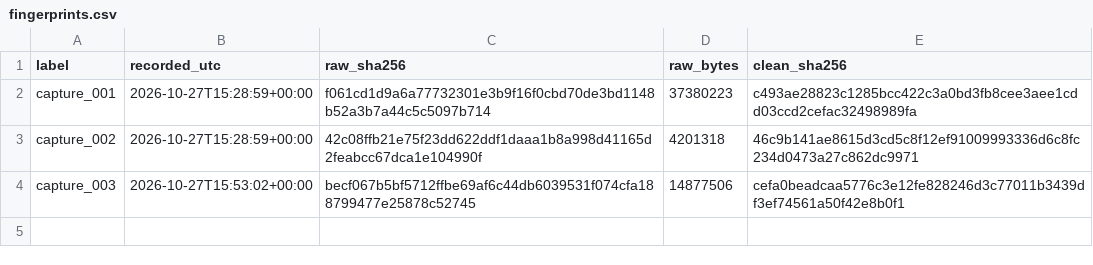
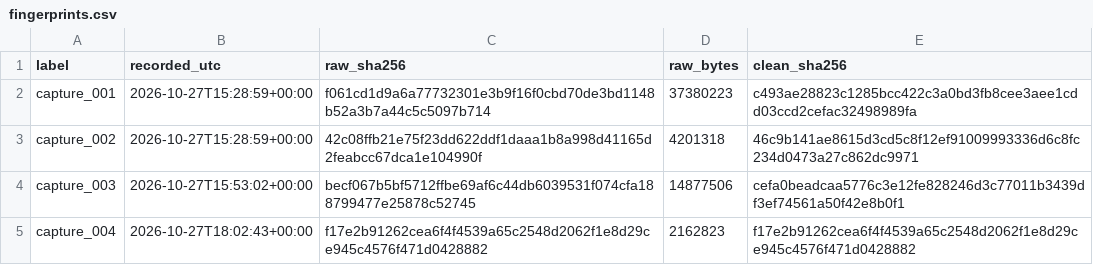
Before and after one commit to rallour/study-fingerprints, a CSV file: fingerprints.csv, drawn as a sheet; the diff names each change by its address in the sheet, - before the commit and + after, or states it on an @@ line.

Commit message:
Update fingerprints (4 files)

```diff
--- a/fingerprints.csv
+++ b/fingerprints.csv
+row 5: capture_004 | 2026-10-27T18:02:43+00:00 | f17e2b91262cea6f4f4539a65c2548d2062f1e8d29ce945c4576f471d0428882 | 2162823 | f17e2b91262cea6f4f4539a65c2548d2062f1e8d29ce945c4576f471d0428882
```
Also changed, not shown: plan_versions.csv.
